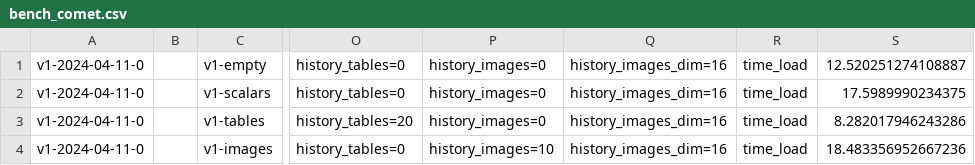
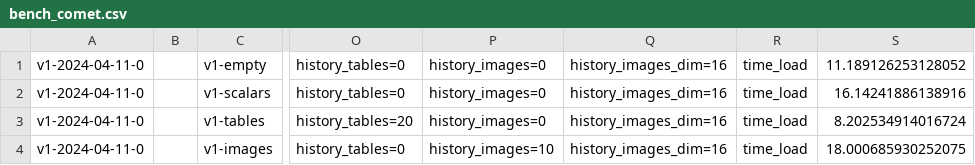
Before and after one commit to bdytx5/log_bench, a CSV file: results/bench_comet.csv, drawn as a sheet; only a part is shown, gaps mark what is left out; the diff names each change by its address in the sheet, - before the commit and + after, or states it on an @@ line.

```diff
--- a/results/bench_comet.csv
+++ b/results/bench_comet.csv
-S1: 12.520251274108887
+S1: 11.189126253128052
-S2: 17.5989990234375
+S2: 16.14241886138916
-S3: 8.282017946243286
+S3: 8.202534914016724
-S4: 18.483356952667236
+S4: 18.000685930252075
```
Also changed, not shown: results/bench_mlflow.csv, results/bench_neptune.csv, 2 other files.
